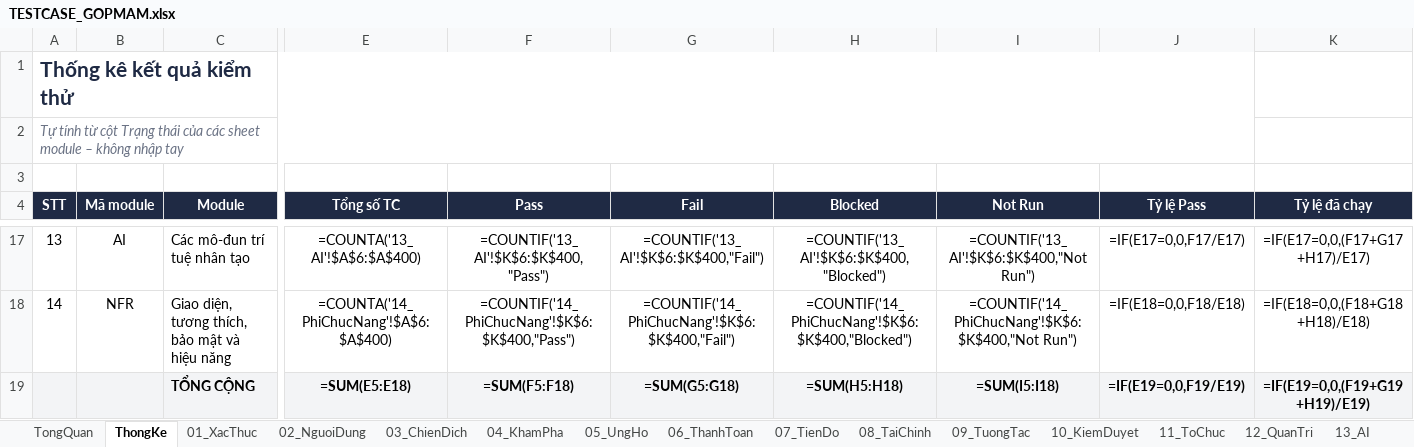
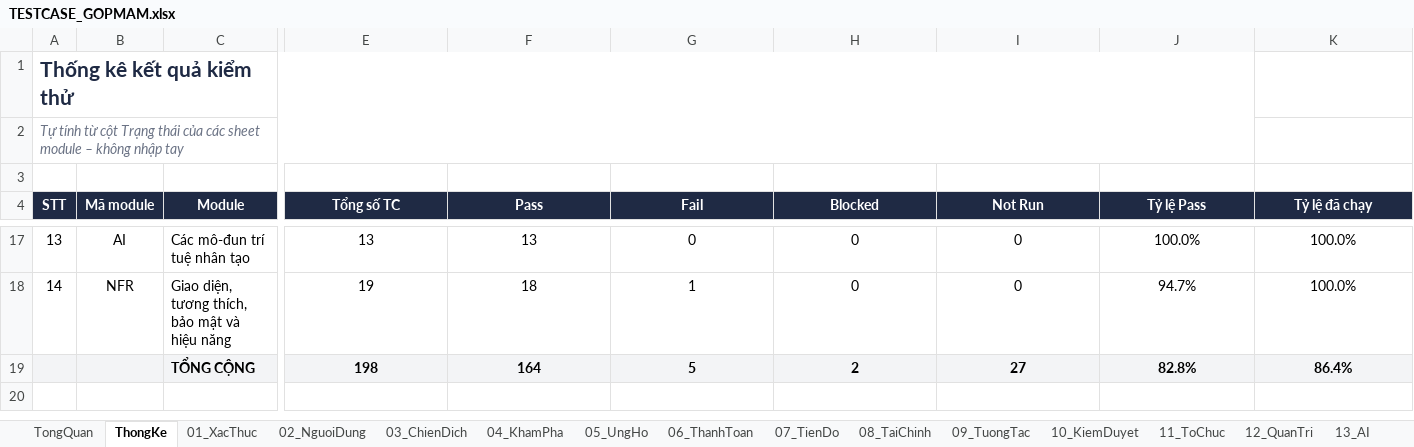
Before and after one commit to nhanhuutran007/DATN_2627_Website, an Excel workbook: TESTCASE_GOPMAM.xlsx, sheet ThongKe, drawn as a sheet; only a part is shown, gaps mark what is left out; values as stored, in another font and other column widths than the file's, no borders; formulas without a stored value are shown as written; removed rows and columns are numbered as before the commit, all else as after; rows hold the shown columns only; the diff covers the shown part only; the diff names each change by its address in the sheet, - before the commit and + after, or states it on an @@ line.

```diff
--- a/TESTCASE_GOPMAM.xlsx (sheet ThongKe)
+++ b/TESTCASE_GOPMAM.xlsx (sheet ThongKe)
-E17 (Tổng số TC): =COUNTA('13_AI'!$A$6:$A$400)
+E17 (Tổng số TC): 13
-F17 (Pass): =COUNTIF('13_AI'!$K$6:$K$400,"Pass")
+F17 (Pass): 13
-G17 (Fail): =COUNTIF('13_AI'!$K$6:$K$400,"Fail")
+G17 (Fail): 0
-H17 (Blocked): =COUNTIF('13_AI'!$K$6:$K$400,"Blocked")
+H17 (Blocked): 0
-I17 (Not Run): =COUNTIF('13_AI'!$K$6:$K$400,"Not Run")
+I17 (Not Run): 0
-J17 (Tỷ lệ Pass): =IF(E17=0,0,F17/E17)
+J17 (Tỷ lệ Pass): 100.0%
-K17 (Tỷ lệ đã chạy): =IF(E17=0,0,(F17+G17+H17)/E17)
+K17 (Tỷ lệ đã chạy): 100.0%
-E18 (Tổng số TC): =COUNTA('14_PhiChucNang'!$A$6:$A$400)
+E18 (Tổng số TC): 19
-F18 (Pass): =COUNTIF('14_PhiChucNang'!$K$6:$K$400,"Pass")
+F18 (Pass): 18
-G18 (Fail): =COUNTIF('14_PhiChucNang'!$K$6:$K$400,"Fail")
+G18 (Fail): 1
-H18 (Blocked): =COUNTIF('14_PhiChucNang'!$K$6:$K$400,"Blocked")
+H18 (Blocked): 0
-I18 (Not Run): =COUNTIF('14_PhiChucNang'!$K$6:$K$400,"Not Run")
+I18 (Not Run): 0
-J18 (Tỷ lệ Pass): =IF(E18=0,0,F18/E18)
+J18 (Tỷ lệ Pass): 94.7%
-K18 (Tỷ lệ đã chạy): =IF(E18=0,0,(F18+G18+H18)/E18)
+K18 (Tỷ lệ đã chạy): 100.0%
-row 19:  |  | TỔNG CỘNG | =SUM(E5:E18) | =SUM(F5:F18) | =SUM(G5:G18) | =SUM(H5:H18) | =SUM(I5:I18) | =IF(E19=0,0,F19/E19) | =IF(E19=0,0,(F19+G19+H19)/E19)
+row 19:  |  | TỔNG CỘNG | 198 | 164 | 5 | 2 | 27 | 82.8% | 86.4%
```
Also changed, not shown: 84 edited cells elsewhere in this sheet, sheet 14_PhiChucNang, sheet 12_QuanTri, sheet 13_AI, sheet 11_ToChuc, sheet 10_KiemDuyet, sheet 02_NguoiDung, 8 more sheets.
